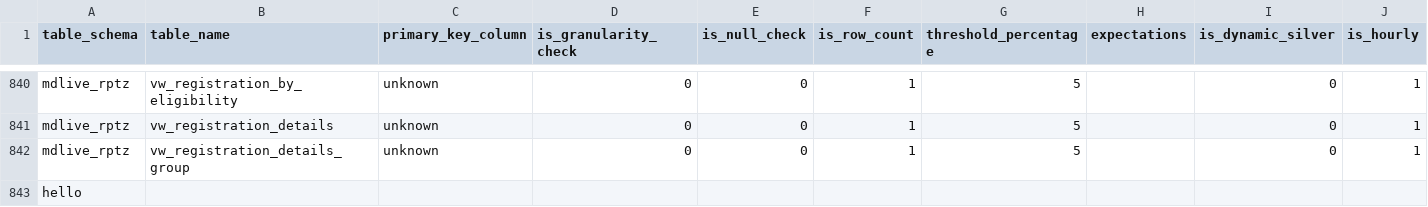
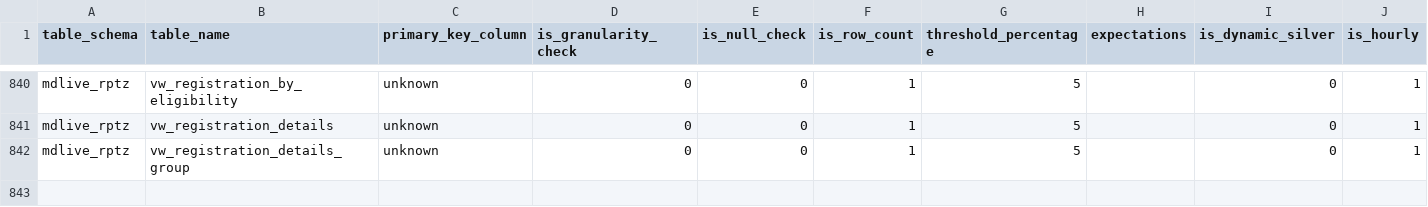
Before and after one commit to deexithcode/Project1, a CSV file: MDLive/config_table.csv, drawn as a sheet; only a part is shown, gaps mark what is left out.

Commit message:
Revert "hello"
This reverts commit c597d313c98e9d89d8a34117f9d8a95a698e1c2f.

```diff
--- a/MDLive/config_table.csv
+++ b/MDLive/config_table.csv
@@ -842,2 +842 @@ mdlive_rptz,vw_registration_details,unknown,0,0,1,5,,0,1
 mdlive_rptz,vw_registration_details_group,unknown,0,0,1,5,,0,1
-hello
```
Also changed, not shown: 2 other files.
